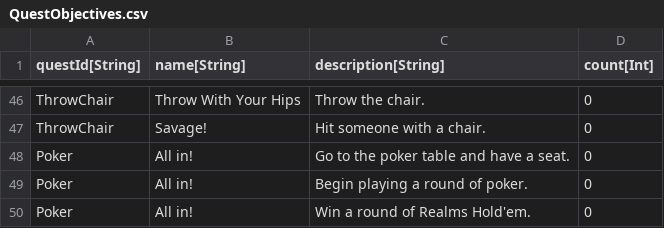
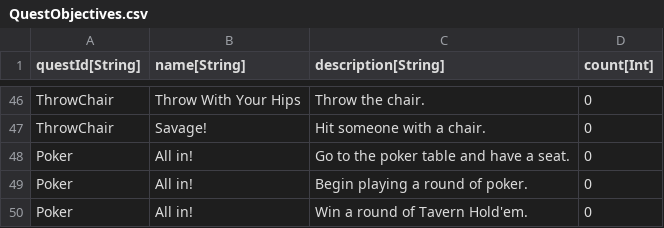
Before and after one commit to standardcombo/LootMMO, a CSV file: Data/DataTables/QuestObjectives.csv, drawn as a sheet; only a part is shown, gaps mark what is left out.

Commit message:
Renamed poker to "Tavern Hold'em".

```diff
--- a/Data/DataTables/QuestObjectives.csv
+++ b/Data/DataTables/QuestObjectives.csv
@@ -49,2 +49,2 @@
 "Poker","All in!","Begin playing a round of poker.","0"
-"Poker","All in!","Win a round of Realms Hold'em.","0"
+"Poker","All in!","Win a round of Tavern Hold'em.","0"
```
